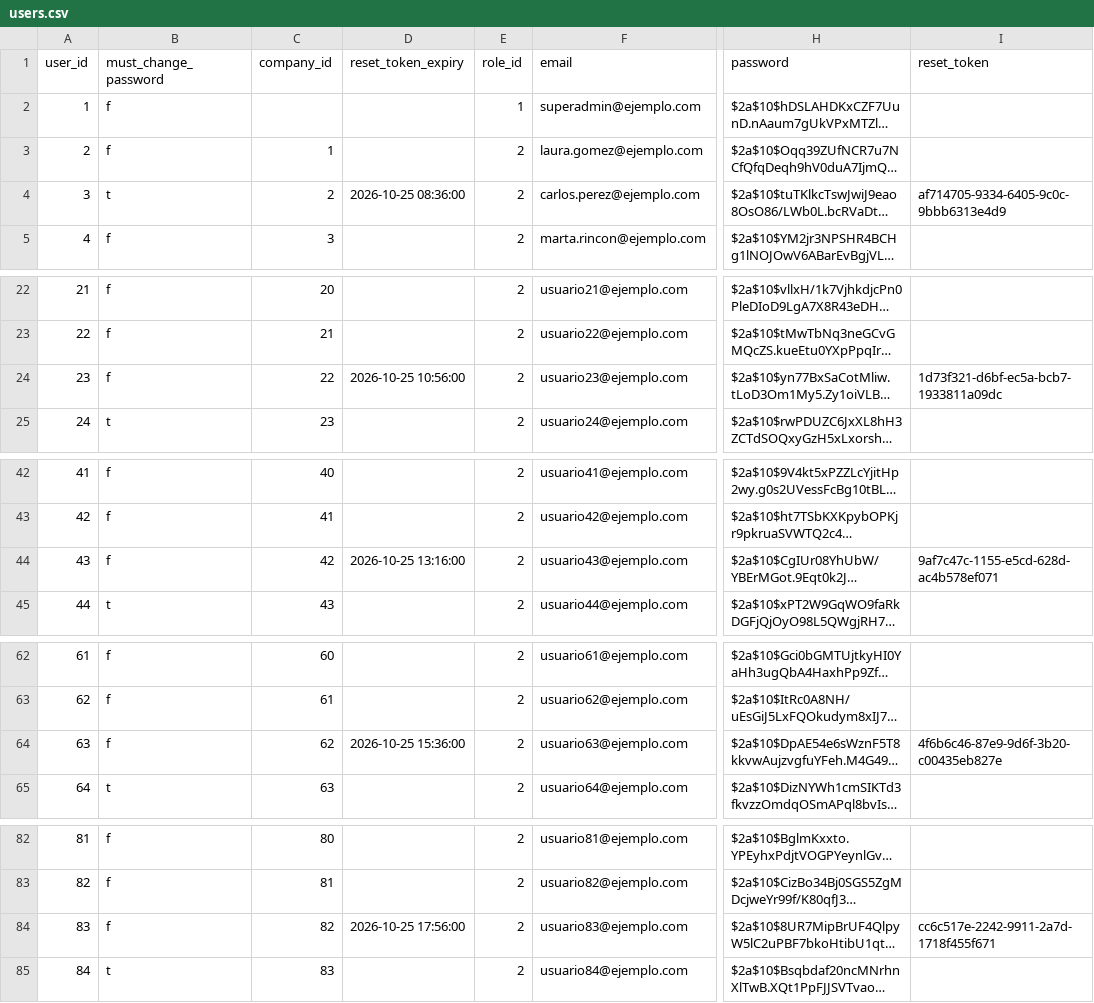
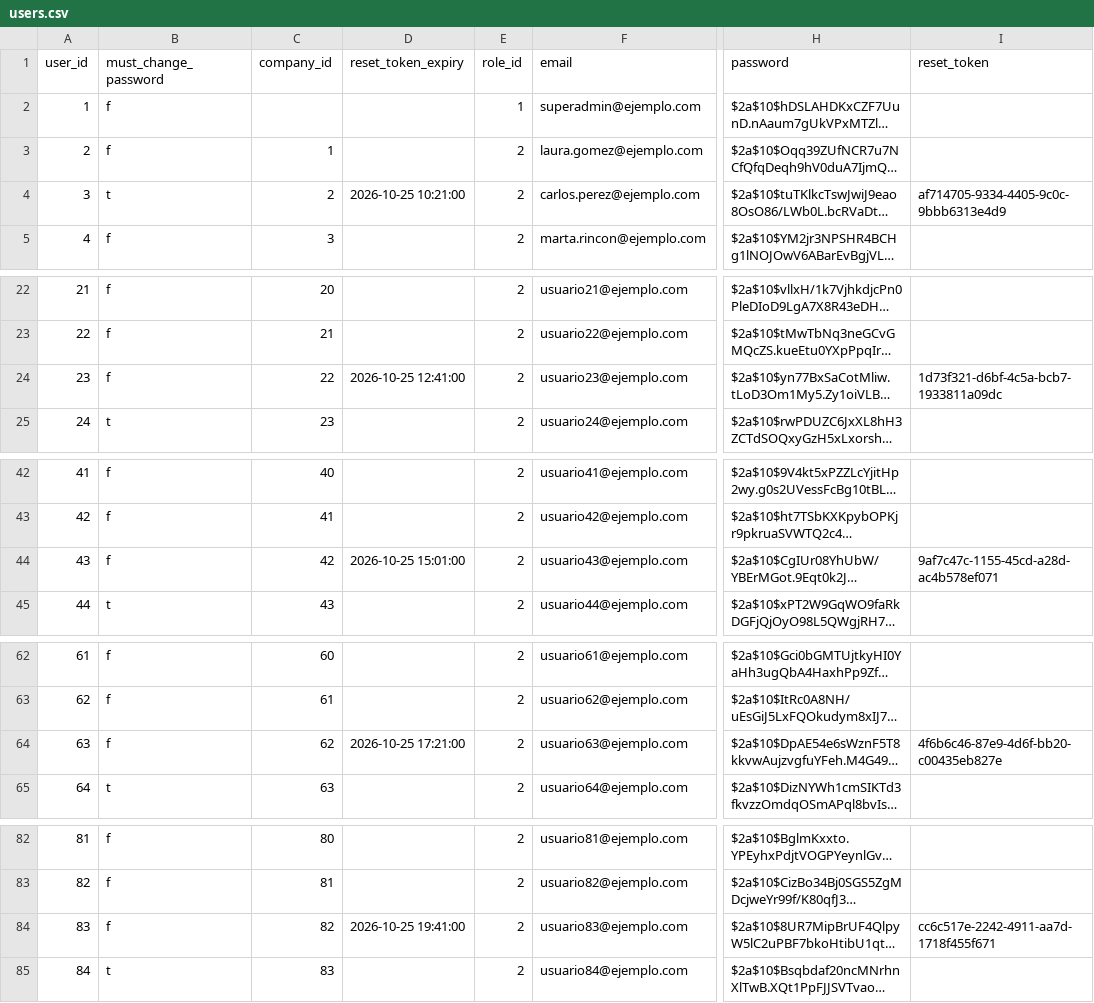
Before and after one commit to nanitabarbosa/wakedrive-database, a CSV file: dml/data/users.csv, drawn as a sheet; only a part is shown, gaps mark what is left out; long unchanged cells end in …; the diff covers the shown part only; the diff names each change by its address in the sheet, - before the commit and + after, or states it on an @@ line.

```diff
--- a/dml/data/users.csv
+++ b/dml/data/users.csv
-D4 (reset_token_expiry): 2026-10-25 08:36:00
+D4 (reset_token_expiry): 2026-10-25 10:21:00
-I4 (reset_token): af714705-9334-6405-9c0c-9bbb6313e4d9
+I4 (reset_token): af714705-9334-4405-9c0c-9bbb6313e4d9
-D24 (reset_token_expiry): 2026-10-25 10:56:00
+D24 (reset_token_expiry): 2026-10-25 12:41:00
-I24 (reset_token): 1d73f321-d6bf-ec5a-bcb7-1933811a09dc
+I24 (reset_token): 1d73f321-d6bf-4c5a-bcb7-1933811a09dc
-D44 (reset_token_expiry): 2026-10-25 13:16:00
+D44 (reset_token_expiry): 2026-10-25 15:01:00
-I44 (reset_token): 9af7c47c-1155-e5cd-628d-ac4b578ef071
+I44 (reset_token): 9af7c47c-1155-45cd-a28d-ac4b578ef071
-D64 (reset_token_expiry): 2026-10-25 15:36:00
+D64 (reset_token_expiry): 2026-10-25 17:21:00
-I64 (reset_token): 4f6b6c46-87e9-9d6f-3b20-c00435eb827e
+I64 (reset_token): 4f6b6c46-87e9-4d6f-bb20-c00435eb827e
-D84 (reset_token_expiry): 2026-10-25 17:56:00
+D84 (reset_token_expiry): 2026-10-25 19:41:00
-I84 (reset_token): cc6c517e-2242-9911-2a7d-1718f455f671
+I84 (reset_token): cc6c517e-2242-4911-aa7d-1718f455f671
```
Also changed, not shown: 114 edited cells elsewhere in this file, dml/data/companies.csv, 1 other file.
